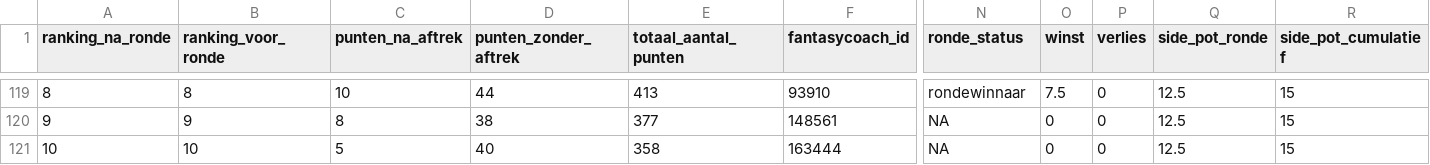
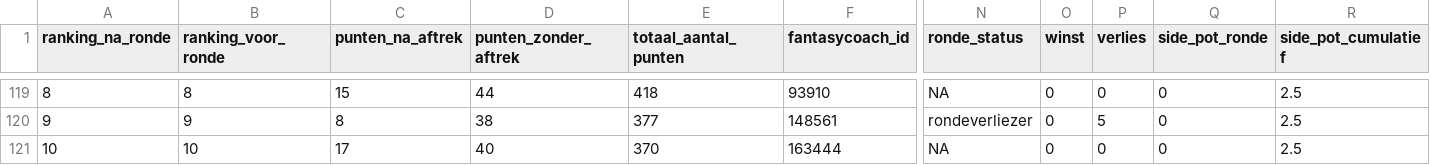
Before and after one commit to rubensan19/cvhj-scraper, a CSV file: data/alle_rondes.csv, drawn as a sheet; only a part is shown, gaps mark what is left out; the diff covers the shown part only; the diff names each change by its address in the sheet, - before the commit and + after, or states it on an @@ line.

```diff
--- a/data/alle_rondes.csv
+++ b/data/alle_rondes.csv
-C119 (punten_na_aftrek): 10
+C119 (punten_na_aftrek): 15
-E119 (totaal_aantal_punten): 413
+E119 (totaal_aantal_punten): 418
-N119 (ronde_status): rondewinnaar
+N119 (ronde_status): NA
-O119 (winst): 7.5
+O119 (winst): 0
-Q119:Q121 (side_pot_ronde): 12.5
+Q119:Q121 (side_pot_ronde): 0
-R119:R121 (side_pot_cumulatief): 15
+R119:R121 (side_pot_cumulatief): 2.5
-N120 (ronde_status): NA
+N120 (ronde_status): rondeverliezer
-P120 (verlies): 0
+P120 (verlies): 5
-C121 (punten_na_aftrek): 5
+C121 (punten_na_aftrek): 17
-E121 (totaal_aantal_punten): 358
+E121 (totaal_aantal_punten): 370
```
Also changed, not shown: 1 added row, 1 removed row and 37 edited cells elsewhere in this file.
